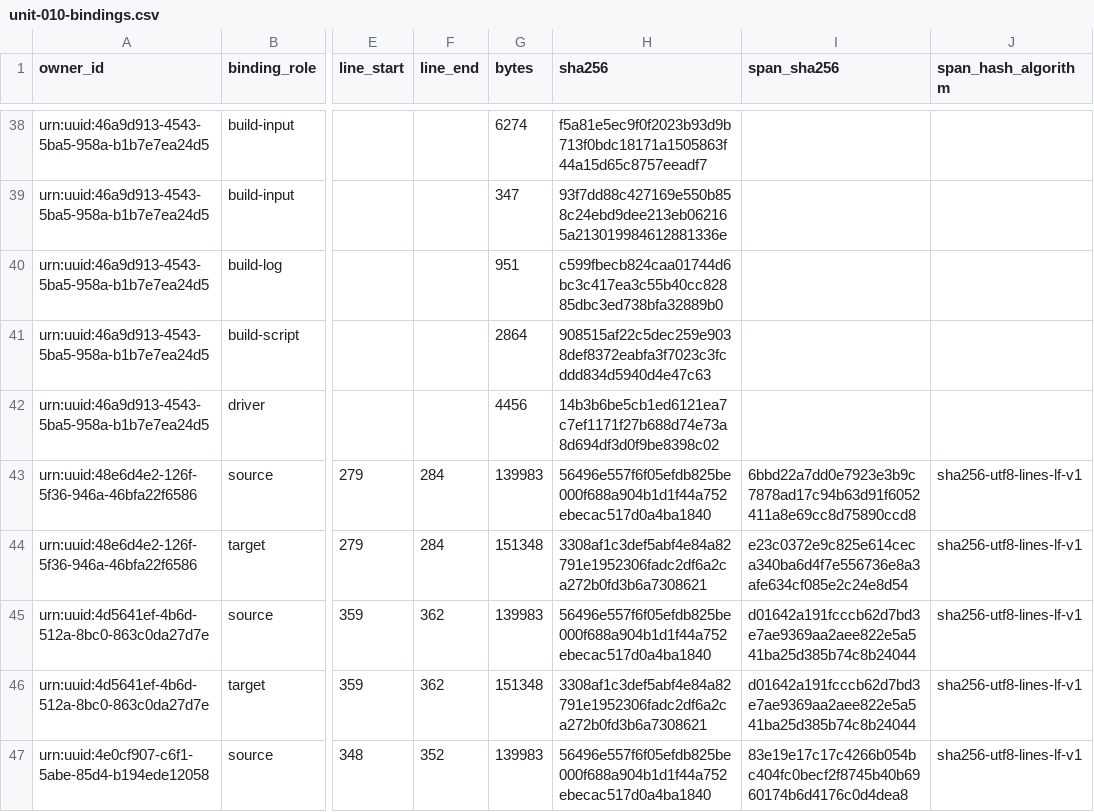
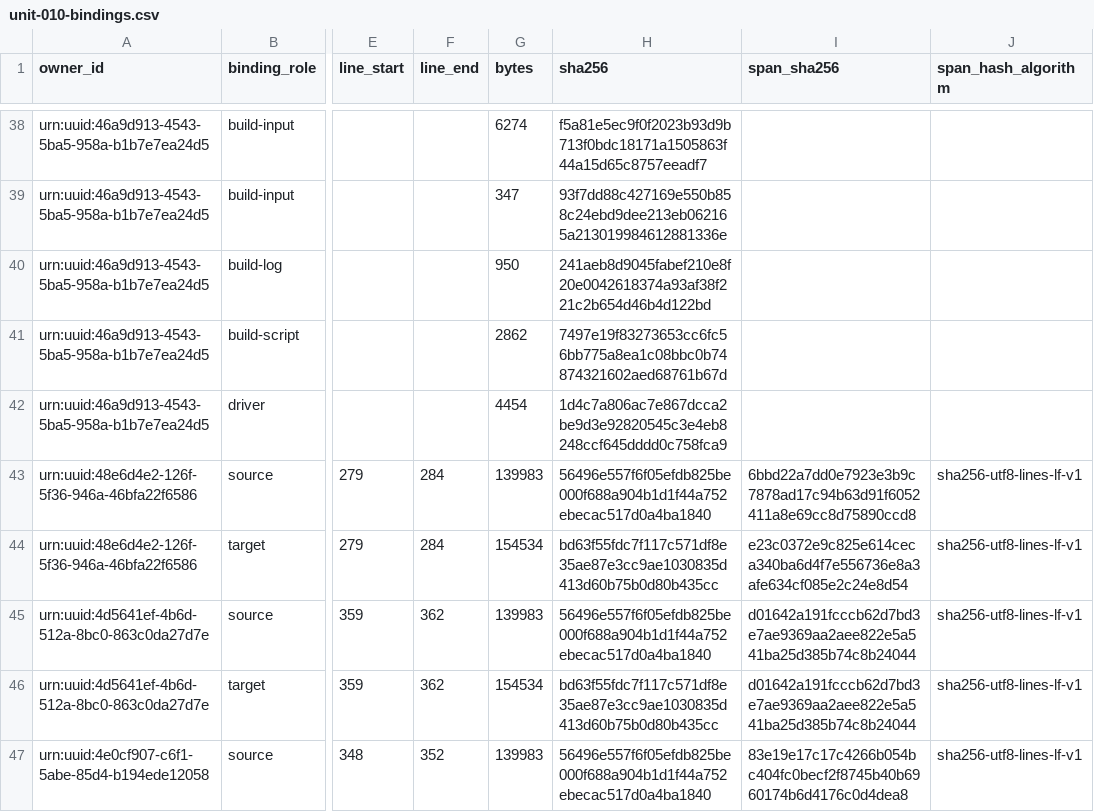
Before and after one commit to KokunoYumeto/metode-aljabar-jilid-1-id, a CSV file: backend/csv/unit-010-bindings.csv, drawn as a sheet; only a part is shown, gaps mark what is left out; the diff covers the shown part only; the diff names each change by its address in the sheet, - before the commit and + after, or states it on an @@ line.

```diff
--- a/backend/csv/unit-010-bindings.csv
+++ b/backend/csv/unit-010-bindings.csv
-G40 (bytes): 951
+G40 (bytes): 950
-H40 (sha256): c599fbecb824caa01744d6bc3c417ea3c55b40cc82885dbc3ed738bfa32889b0
+H40 (sha256): 241aeb8d9045fabef210e8f20e0042618374a93af38f221c2b654d46b4d122bd
-G41 (bytes): 2864
+G41 (bytes): 2862
-H41 (sha256): 908515af22c5dec259e9038def8372eabfa3f7023c3fcddd834d5940d4e47c63
+H41 (sha256): 7497e19f83273653cc6fc56bb775a8ea1c08bbc0b74874321602aed68761b67d
-G42 (bytes): 4456
+G42 (bytes): 4454
-H42 (sha256): 14b3b6be5cb1ed6121ea7c7ef1171f27b688d74e73a8d694df3d0f9be8398c02
+H42 (sha256): 1d4c7a806ac7e867dcca2be9d3e92820545c3e4eb8248ccf645dddd0c758fca9
-G44 (bytes): 151348
+G44 (bytes): 154534
-H44 (sha256): 3308af1c3def5abf4e84a82791e1952306fadc2df6a2ca272b0fd3b6a7308621
+H44 (sha256): bd63f55fdc7f117c571df8e35ae87e3cc9ae1030835d413d60b75b0d80b435cc
-G46 (bytes): 151348
+G46 (bytes): 154534
-H46 (sha256): 3308af1c3def5abf4e84a82791e1952306fadc2df6a2ca272b0fd3b6a7308621
+H46 (sha256): bd63f55fdc7f117c571df8e35ae87e3cc9ae1030835d413d60b75b0d80b435cc
```
Also changed, not shown: 72 edited cells elsewhere in this file, 00_control/TERMINOLOGY.id-ID.csv, backend/csv/unit-011-bindings.csv, 27 other files.
